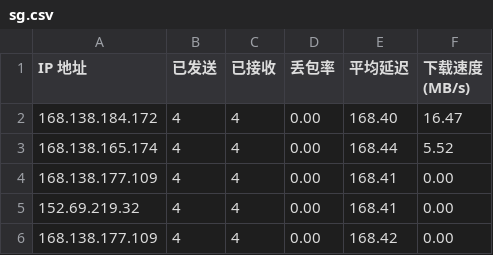
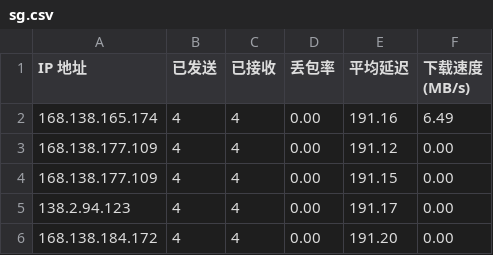
Before and after one commit to qfsy/CFCDN-Auto, a CSV file: CloudflareST/sg.csv, drawn as a sheet.

```diff
--- a/CloudflareST/sg.csv
+++ b/CloudflareST/sg.csv
@@ -1,6 +1,6 @@
 IP 地址,已发送,已接收,丢包率,平均延迟,下载速度 (MB/s)
-168.138.184.172,4,4,0.00,168.40,16.47
-168.138.165.174,4,4,0.00,168.44,5.52
-168.138.177.109,4,4,0.00,168.41,0.00
-152.69.219.32,4,4,0.00,168.41,0.00
-168.138.177.109,4,4,0.00,168.42,0.00
+168.138.165.174,4,4,0.00,191.16,6.49
+168.138.177.109,4,4,0.00,191.12,0.00
+168.138.177.109,4,4,0.00,191.15,0.00
+138.2.94.123,4,4,0.00,191.17,0.00
+168.138.184.172,4,4,0.00,191.20,0.00
```
Also changed, not shown: 2 other files.
